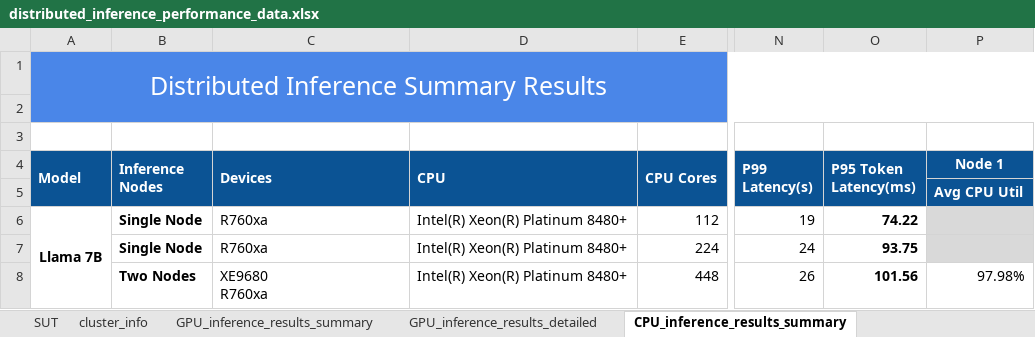
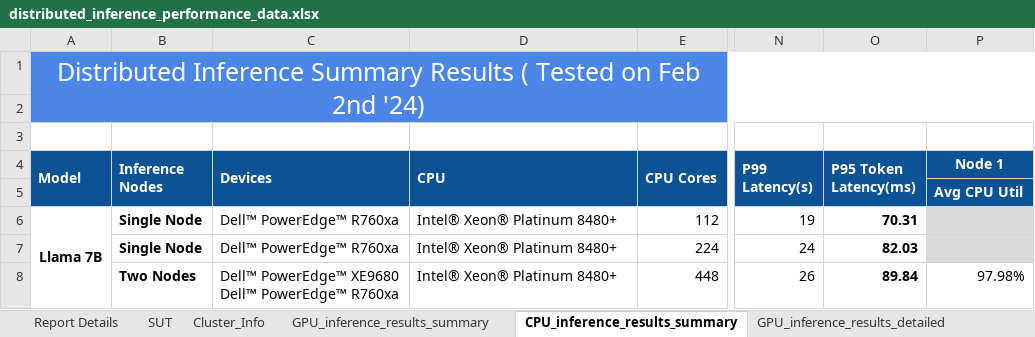
Before and after one commit to Github-Scalers-AI/distributed-inference-llm, an Excel workbook: performance_testing/distributed_inference_performance_data.xlsx, sheet CPU_inference_results_summary, drawn as a sheet; only a part is shown, gaps mark what is left out; values as stored, in another font and other column widths than the file's, no borders; charts and pictures not drawn; ↵ is a line break in a cell; the diff names each change by its address in the sheet, - before the commit and + after, or states it on an @@ line.

```diff
--- a/performance_testing/distributed_inference_performance_data.xlsx (sheet CPU_inference_results_summary)
+++ b/performance_testing/distributed_inference_performance_data.xlsx (sheet CPU_inference_results_summary)
-sheet tab: cluster_info
+sheet tab: Report Details
+sheet tab: Cluster_Info
@@ sheet tab order changed: Report Details | SUT | Cluster_Info | GPU_inference_results_summary | CPU_inference_results_summary | GPU_inference_results_detailed @@
-A1 (Model): …Summary Results
+A1 (Model): …Summary Results ( Tested on Feb 2nd '24)
-C6:C7 (Devices): R760xa
+C6:C7 (Devices): Dell™ PowerEdge™ R760xa
-D6:D8 (CPU): Intel(R) Xeon(R) Platinum 8480+
+D6:D8 (CPU): Intel® Xeon® Platinum 8480+
-O6 (P95 Token Latency(ms)): 74.22
+O6 (P95 Token Latency(ms)): 70.31
-O7 (P95 Token Latency(ms)): 93.75
+O7 (P95 Token Latency(ms)): 82.03
-C8 (Devices): XE9680 ↵ R760xa
+C8 (Devices): Dell™ PowerEdge™ XE9680 ↵ Dell™ PowerEdge™ R760xa
-O8 (P95 Token Latency(ms)): 101.56
+O8 (P95 Token Latency(ms)): 89.84
```
Also changed, not shown: sheet GPU_inference_results_summary, sheet GPU_inference_results_detailed, sheet CPU_inference_results_detailed, sheet SUT, charts or pictures, 31 other files.
